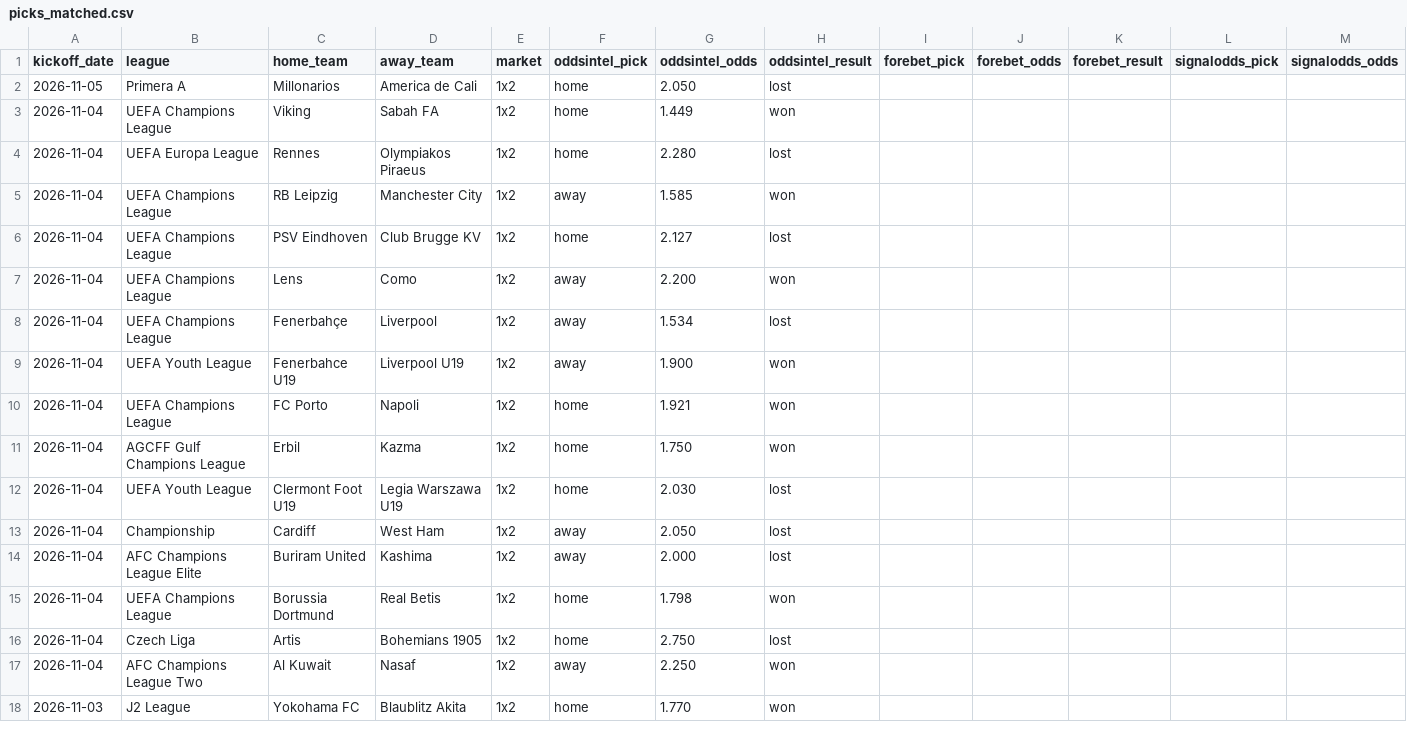
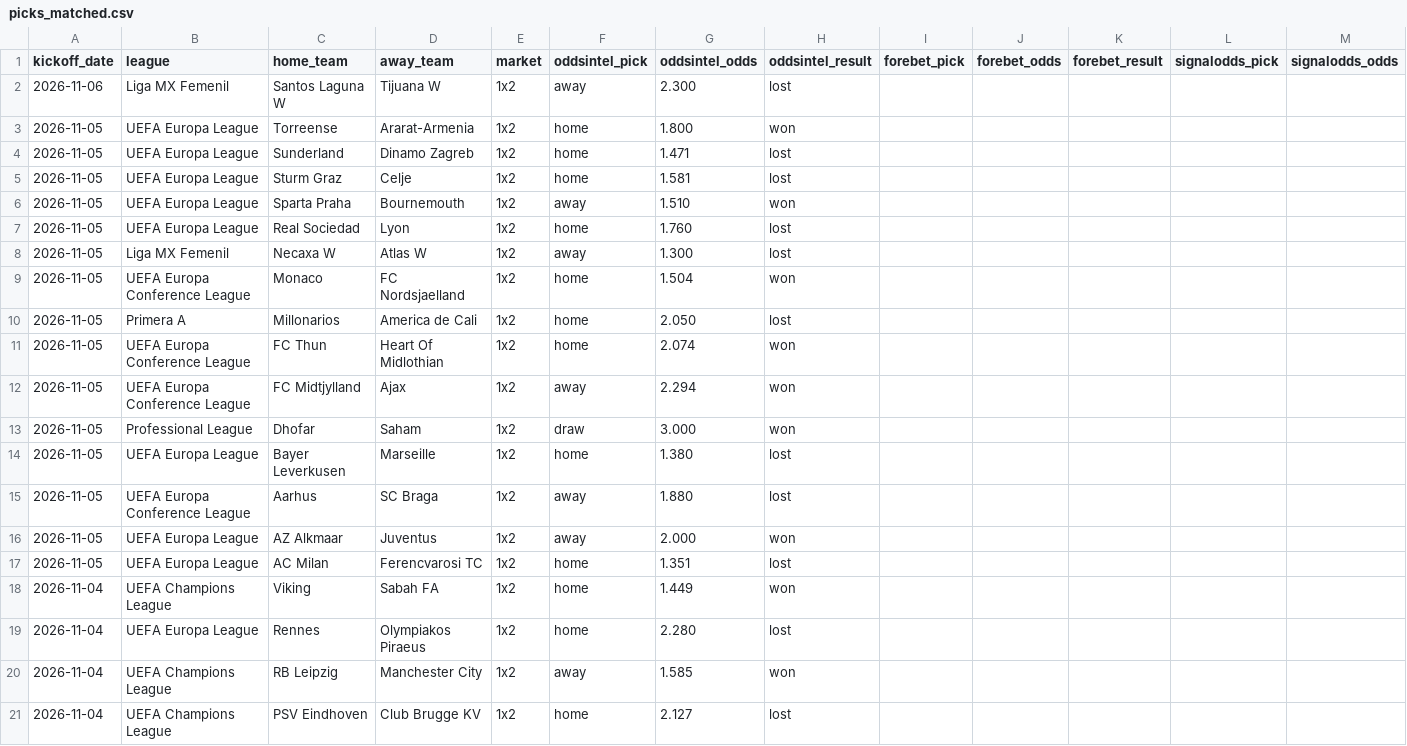
Before and after one commit to msellin/oddsintel-ledger, a CSV file: picks_matched.csv, drawn as a sheet; only a part is shown; the shorter side is filled out with more unchanged rows; rows hold the shown columns only; the diff names each change by its address in the sheet, - before the commit and + after, or states it on an @@ line.

```diff
--- a/picks_matched.csv
+++ b/picks_matched.csv
+row 2: 2026-11-06 | Liga MX Femenil | Santos Laguna W | Tijuana W | 1x2 | away | 2.300 | lost
+row 3: 2026-11-05 | UEFA Europa League | Torreense | Ararat-Armenia | 1x2 | home | 1.800 | won
+row 4: 2026-11-05 | UEFA Europa League | Sunderland | Dinamo Zagreb | 1x2 | home | 1.471 | lost
+row 5: 2026-11-05 | UEFA Europa League | Sturm Graz | Celje | 1x2 | home | 1.581 | lost
+row 6: 2026-11-05 | UEFA Europa League | Sparta Praha | Bournemouth | 1x2 | away | 1.510 | won
+row 7: 2026-11-05 | UEFA Europa League | Real Sociedad | Lyon | 1x2 | home | 1.760 | lost
+row 8: 2026-11-05 | Liga MX Femenil | Necaxa W | Atlas W | 1x2 | away | 1.300 | lost
+row 9: 2026-11-05 | UEFA Europa Conference League | Monaco | FC Nordsjaelland | 1x2 | home | 1.504 | won
+row 11: 2026-11-05 | UEFA Europa Conference League | FC Thun | Heart Of Midlothian | 1x2 | home | 2.074 | won
+row 12: 2026-11-05 | UEFA Europa Conference League | FC Midtjylland | Ajax | 1x2 | away | 2.294 | won
+row 13: 2026-11-05 | Professional League | Dhofar | Saham | 1x2 | draw | 3.000 | won
+row 14: 2026-11-05 | UEFA Europa League | Bayer Leverkusen | Marseille | 1x2 | home | 1.380 | lost
+row 15: 2026-11-05 | UEFA Europa Conference League | Aarhus | SC Braga | 1x2 | away | 1.880 | lost
+row 16: 2026-11-05 | UEFA Europa League | AZ Alkmaar | Juventus | 1x2 | away | 2.000 | won
+row 17: 2026-11-05 | UEFA Europa League | AC Milan | Ferencvarosi TC | 1x2 | home | 1.351 | lost
```
Also changed, not shown: picks_oddsintel.csv, picks_winnerodds.csv, 6 other files.
